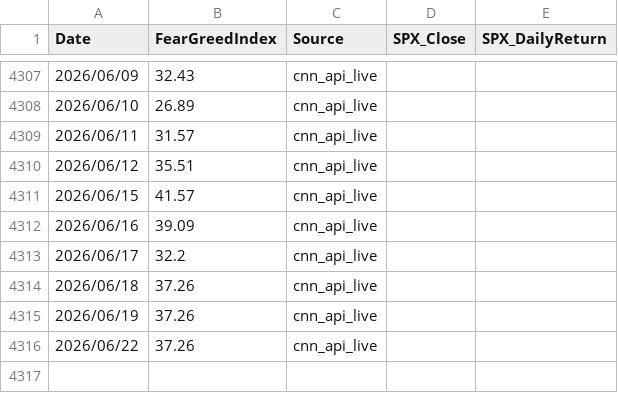
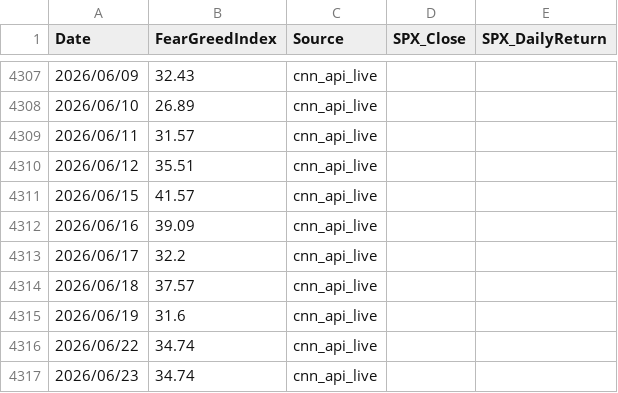
Before and after one commit to jspak-sudo/EM-ASIA-DashBoard, a CSV file: data/fear_greed_history.csv, drawn as a sheet; only a part is shown, gaps mark what is left out.

```diff
--- a/data/fear_greed_history.csv
+++ b/data/fear_greed_history.csv
@@ -4313,4 +4313,5 @@ Date,FearGreedIndex,Source,SPX_Close,SPX_DailyReturn
 2026/06/17,32.2,cnn_api_live,,
-2026/06/18,37.26,cnn_api_live,,
-2026/06/19,37.26,cnn_api_live,,
-2026/06/22,37.26,cnn_api_live,,
+2026/06/18,37.57,cnn_api_live,,
+2026/06/19,31.6,cnn_api_live,,
+2026/06/22,34.74,cnn_api_live,,
+2026/06/23,34.74,cnn_api_live,,
```
Also changed, not shown: 1 other file.
